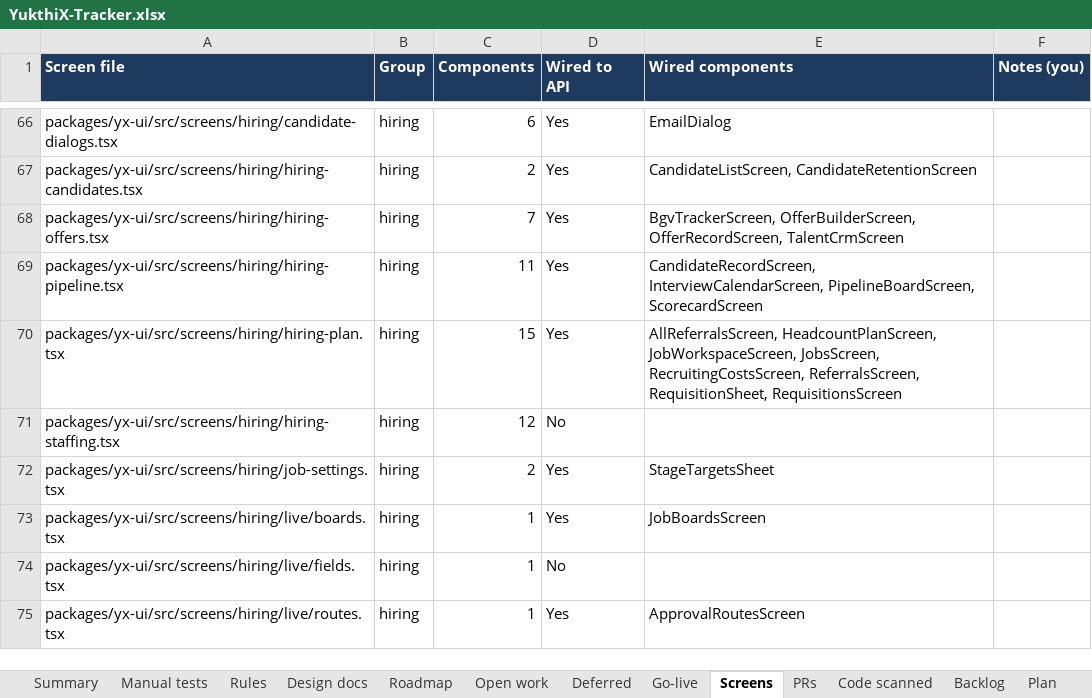
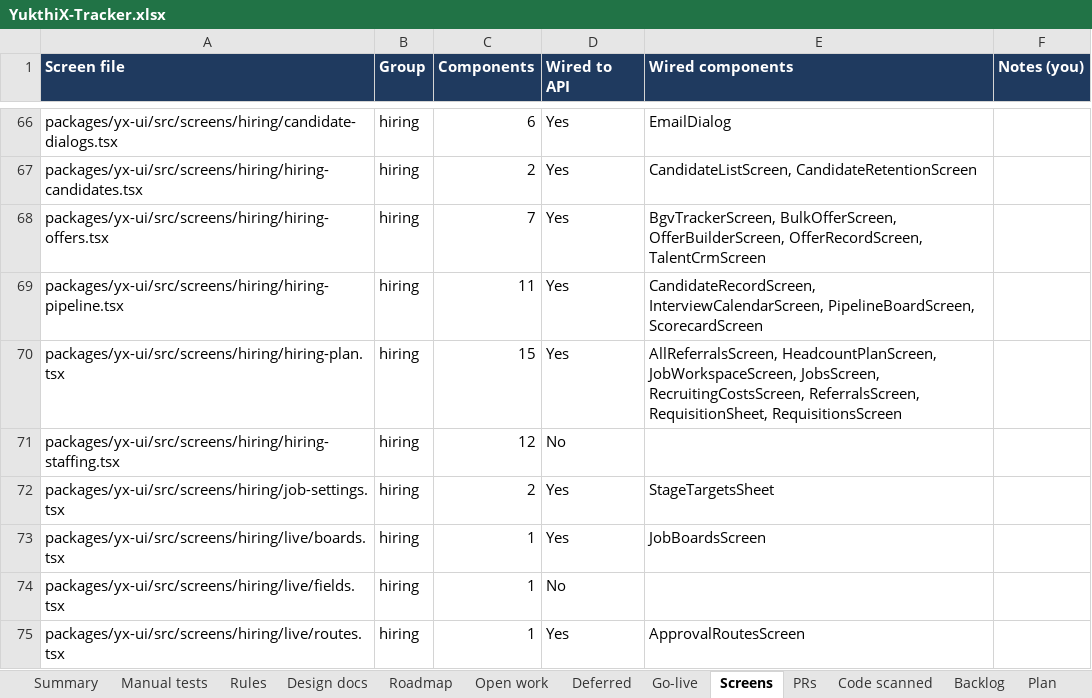
Before and after one commit to hari9495/exam-app, an Excel workbook: docs/yukthix/tracker/YukthiX-Tracker.xlsx, sheet Screens, drawn as a sheet; only a part is shown, gaps mark what is left out; values as stored, in another font and other column widths than the file's, no borders; conditional formats not drawn; the diff names each change by its address in the sheet, - before the commit and + after, or states it on an @@ line.

```diff
--- a/docs/yukthix/tracker/YukthiX-Tracker.xlsx (sheet Screens)
+++ b/docs/yukthix/tracker/YukthiX-Tracker.xlsx (sheet Screens)
-E68 (Wired components): BgvTrackerScreen, OfferBuilderScreen, OfferRecordScreen,…
+E68 (Wired components): BgvTrackerScreen, BulkOfferScreen, OfferBuilderScreen, OfferRecordScreen,…
```
Also changed, not shown: sheet Manual tests, sheet Summary, sheet Code scanned, 2 other files.
